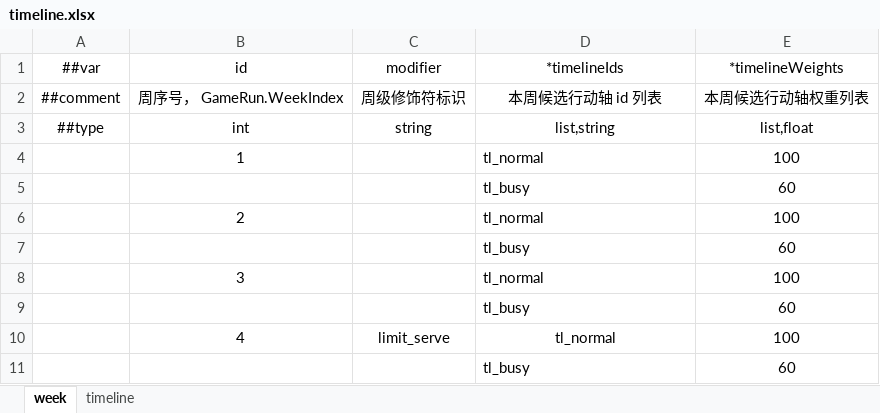
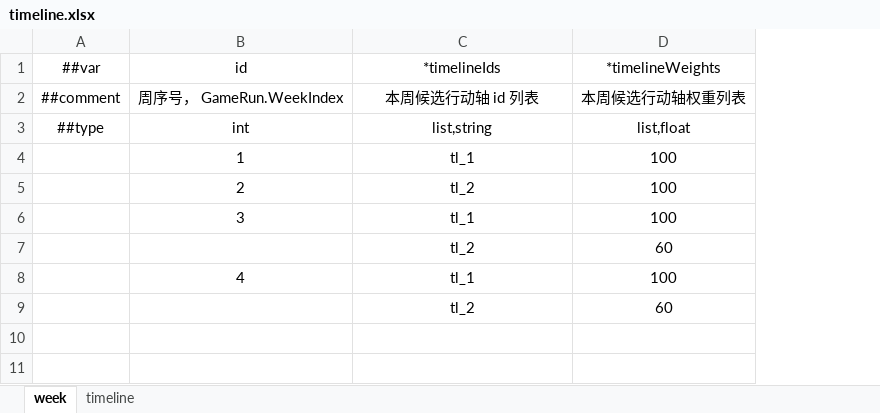
Before and after one commit to 2563495284/gourmetproject, an Excel workbook: GourmetProject/GameConfig/Datas/timeline.xlsx, sheet week, drawn as a sheet; values as stored, in another font and other column widths than the file's, no borders; removed rows and columns are numbered as before the commit, all else as after; the diff names each change by its address in the sheet, - before the commit and + after, or states it on an @@ line.

```diff
--- a/GourmetProject/GameConfig/Datas/timeline.xlsx (sheet week)
+++ b/GourmetProject/GameConfig/Datas/timeline.xlsx (sheet week)
-column C (modifier), rows 2-3: 周级修饰符标识 | string; row 10: limit_serve
-C4 (*timelineIds): tl_normal
+C4 (*timelineIds): tl_1
-C4 alignment: left
+C4 alignment: center
-row 5:  |  |  | tl_busy | 60
-C5 (*timelineIds): tl_normal
+C5 (*timelineIds): tl_2
-C5 alignment: left
+C5 alignment: center
-row 7:  |  |  | tl_busy | 60
-C6 (*timelineIds): tl_normal
+C6 (*timelineIds): tl_1
-C6:C7 alignment: left
+C6:C7 alignment: center
-C7 (*timelineIds): tl_busy
+C7 (*timelineIds): tl_2
-C8 (*timelineIds): tl_normal
+C8 (*timelineIds): tl_1
-C9 (*timelineIds): tl_busy
+C9 (*timelineIds): tl_2
-C9 alignment: left
+C9 alignment: center
```
Also changed, not shown: sheet timeline, GourmetProject/GameConfig/Datas/__tables__.xlsx, 12 other files.
